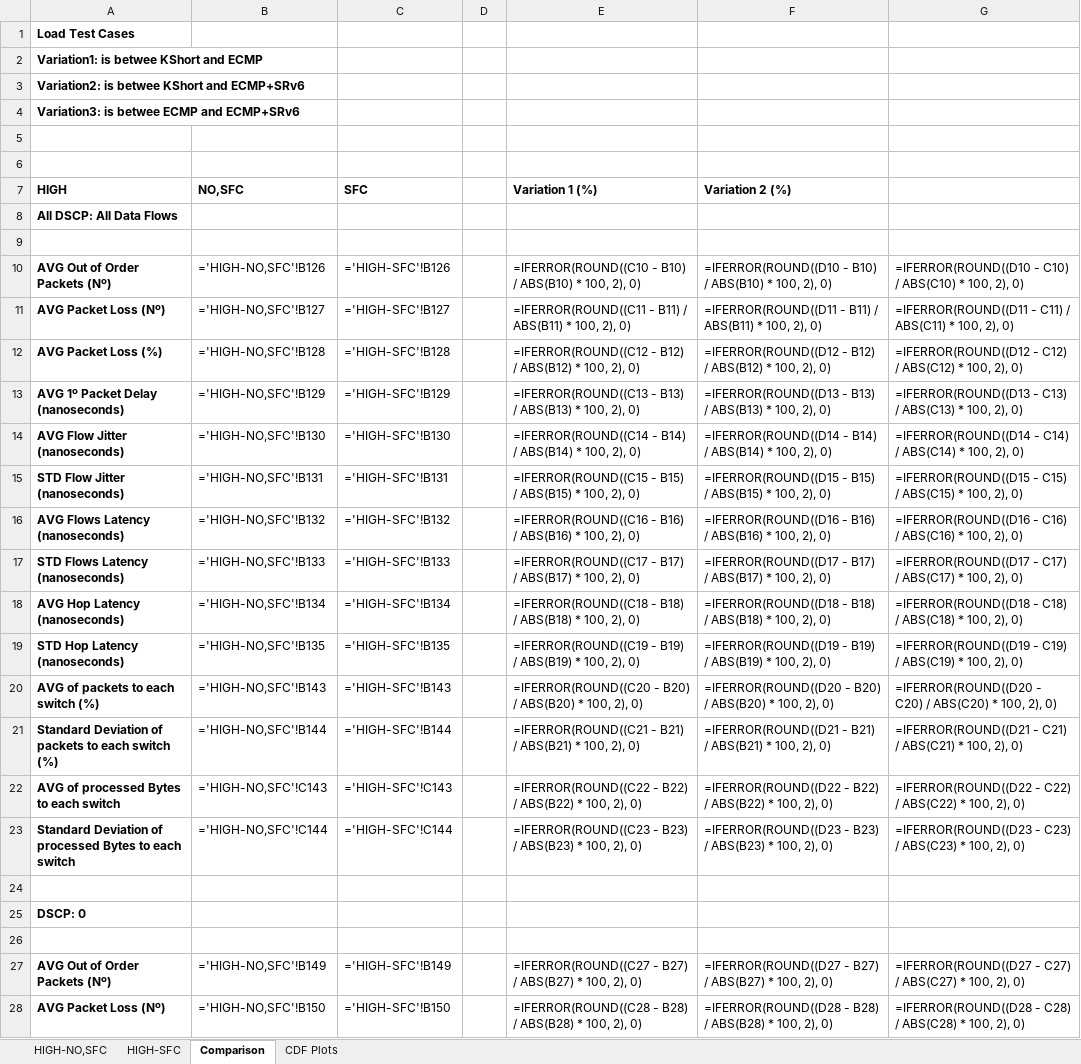
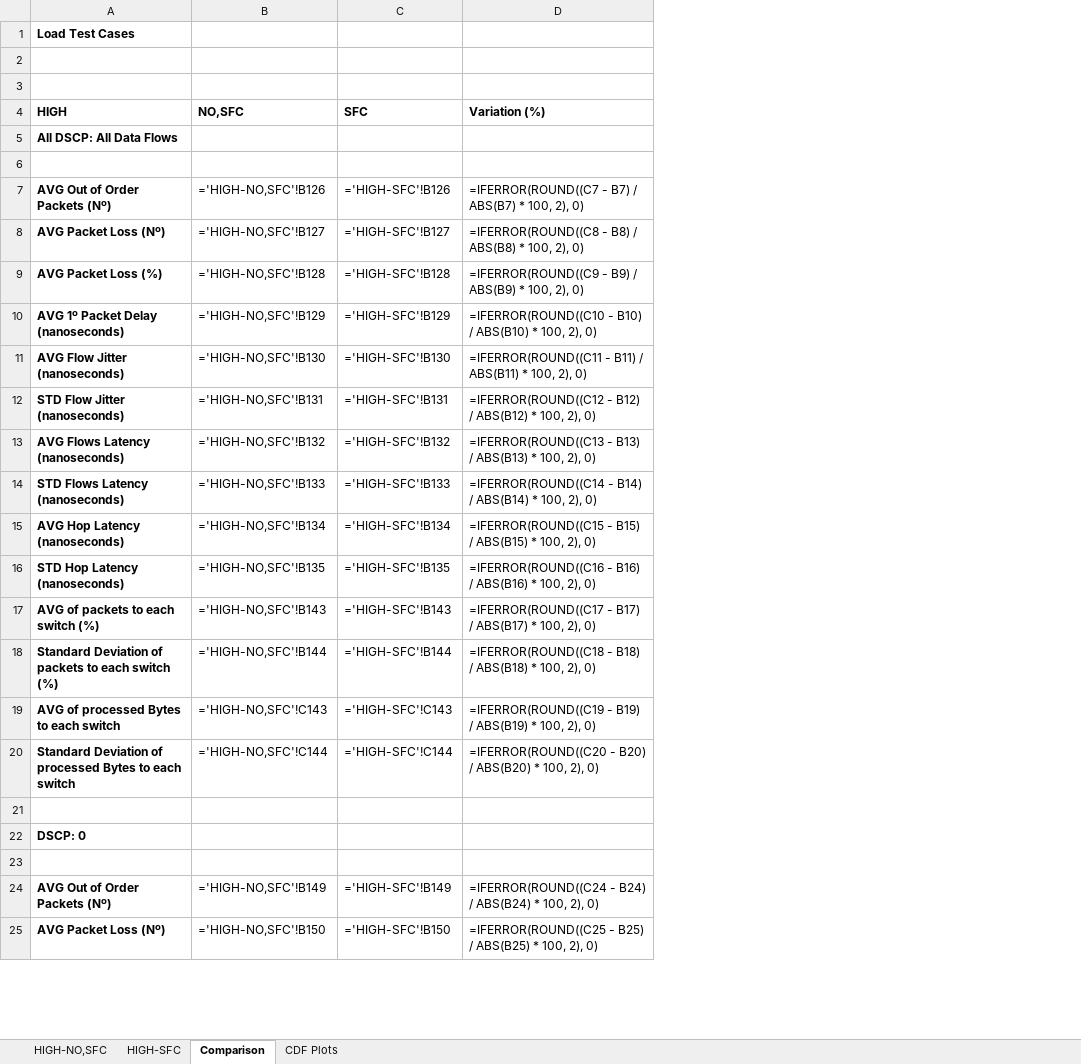
Before and after one commit to davidcc73/P4-SFC-SDN, an Excel workbook: INT/results/final_results.xlsx, sheet Comparison, drawn as a sheet; only a part is shown; values as stored, in another font and other column widths than the file's, no borders; formulas without a stored value are shown as written; removed rows and columns are numbered as before the commit, all else as after; the diff covers the shown part only; the diff names each change by its address in the sheet, - before the commit and + after, or states it on an @@ line.

```diff
--- a/INT/results/final_results.xlsx (sheet Comparison)
+++ b/INT/results/final_results.xlsx (sheet Comparison)
-column D, empty
-column F (Variation 2 (%)), rows 10-28: =IFERROR(ROUND((D10 - B10) / ABS(B10) * 100, 2), 0) | =IFERROR(ROUND((D11 - B11) / ABS(B11) * 100, 2), 0) | =IFERROR(ROUND((D12 - B12) / ABS(B12) * 100, 2), 0) | =IFERROR(ROUND((D13 - B13) / ABS(B13) * 100, 2), 0) | =IFERROR(ROUND((D14 - B14) / ABS(B14) * 100, 2), 0) | =IFERROR(ROUND((D15 - B15) / ABS(B15) * 100, 2), 0) | =IFERROR(ROUND((D16 - B16) / ABS(B16) * 100, 2), 0) | =IFERROR(ROUND((D17 - B17) / ABS(B17) * 100, 2), 0) | =IFERROR(ROUND((D18 - B18) / ABS(B18) * 100, 2), 0) | =IFERROR(ROUND((D19 - B19) / ABS(B19) * 100, 2), 0) | =IFERROR(ROUND((D20 - B20) / ABS(B20) * 100, 2), 0) | =IFERROR(ROUND((D21 - B21) / ABS(B21) * 100, 2), 0) | =IFERROR(ROUND((D22 - B22) / ABS(B22) * 100, 2), 0) | =IFERROR(ROUND((D23 - B23) / ABS(B23) * 100, 2), 0) |  |  |  | =IFERROR(ROUND((D27 - B27) / ABS(B27) * 100, 2), 0) | =IFERROR(ROUND((D28 - B28) / ABS(B28) * 100, 2), 0)
-column G, rows 10-28: =IFERROR(ROUND((D10 - C10) / ABS(C10) * 100, 2), 0) | =IFERROR(ROUND((D11 - C11) / ABS(C11) * 100, 2), 0) | =IFERROR(ROUND((D12 - C12) / ABS(C12) * 100, 2), 0) | =IFERROR(ROUND((D13 - C13) / ABS(C13) * 100, 2), 0) | =IFERROR(ROUND((D14 - C14) / ABS(C14) * 100, 2), 0) | =IFERROR(ROUND((D15 - C15) / ABS(C15) * 100, 2), 0) | =IFERROR(ROUND((D16 - C16) / ABS(C16) * 100, 2), 0) | =IFERROR(ROUND((D17 - C17) / ABS(C17) * 100, 2), 0) | =IFERROR(ROUND((D18 - C18) / ABS(C18) * 100, 2), 0) | =IFERROR(ROUND((D19 - C19) / ABS(C19) * 100, 2), 0) | =IFERROR(ROUND((D20 - C20) / ABS(C20) * 100, 2), 0) | =IFERROR(ROUND((D21 - C21) / ABS(C21) * 100, 2), 0) | =IFERROR(ROUND((D22 - C22) / ABS(C22) * 100, 2), 0) | =IFERROR(ROUND((D23 - C23) / ABS(C23) * 100, 2), 0) |  |  |  | =IFERROR(ROUND((D27 - C27) / ABS(C27) * 100, 2), 0) | =IFERROR(ROUND((D28 - C28) / ABS(C28) * 100, 2), 0)
-row 2: Variation1: is betwee KShort and ECMP
-row 3: Variation2: is betwee KShort and ECMP+SRv6
-row 4: Variation3: is betwee ECMP and ECMP+SRv6
-D4: Variation 1 (%)
+D4: Variation (%)
-D7 (Variation (%)): =IFERROR(ROUND((C10 - B10) / ABS(B10) * 100,…
+D7 (Variation (%)): =IFERROR(ROUND((C7 - B7) / ABS(B7) * 100,…
-D8 (Variation (%)): =IFERROR(ROUND((C11 - B11) / ABS(B11) * 100,…
+D8 (Variation (%)): =IFERROR(ROUND((C8 - B8) / ABS(B8) * 100,…
-D9 (Variation (%)): =IFERROR(ROUND((C12 - B12) / ABS(B12) * 100,…
+D9 (Variation (%)): =IFERROR(ROUND((C9 - B9) / ABS(B9) * 100,…
-D10 (Variation (%)): =IFERROR(ROUND((C13 - B13) / ABS(B13) * 100,…
+D10 (Variation (%)): =IFERROR(ROUND((C10 - B10) / ABS(B10) * 100,…
-D11 (Variation (%)): =IFERROR(ROUND((C14 - B14) / ABS(B14) * 100,…
+D11 (Variation (%)): =IFERROR(ROUND((C11 - B11) / ABS(B11) * 100,…
-D12 (Variation (%)): =IFERROR(ROUND((C15 - B15) / ABS(B15) * 100,…
+D12 (Variation (%)): =IFERROR(ROUND((C12 - B12) / ABS(B12) * 100,…
-D13 (Variation (%)): =IFERROR(ROUND((C16 - B16) / ABS(B16) * 100,…
+D13 (Variation (%)): =IFERROR(ROUND((C13 - B13) / ABS(B13) * 100,…
-D14 (Variation (%)): =IFERROR(ROUND((C17 - B17) / ABS(B17) * 100,…
+D14 (Variation (%)): =IFERROR(ROUND((C14 - B14) / ABS(B14) * 100,…
-D15 (Variation (%)): =IFERROR(ROUND((C18 - B18) / ABS(B18) * 100,…
+D15 (Variation (%)): =IFERROR(ROUND((C15 - B15) / ABS(B15) * 100,…
-D16 (Variation (%)): =IFERROR(ROUND((C19 - B19) / ABS(B19) * 100,…
+D16 (Variation (%)): =IFERROR(ROUND((C16 - B16) / ABS(B16) * 100,…
-D17 (Variation (%)): =IFERROR(ROUND((C20 - B20) / ABS(B20) * 100,…
+D17 (Variation (%)): =IFERROR(ROUND((C17 - B17) / ABS(B17) * 100,…
-D18 (Variation (%)): =IFERROR(ROUND((C21 - B21) / ABS(B21) * 100,…
+D18 (Variation (%)): =IFERROR(ROUND((C18 - B18) / ABS(B18) * 100,…
-D19 (Variation (%)): =IFERROR(ROUND((C22 - B22) / ABS(B22) * 100,…
+D19 (Variation (%)): =IFERROR(ROUND((C19 - B19) / ABS(B19) * 100,…
-D20 (Variation (%)): =IFERROR(ROUND((C23 - B23) / ABS(B23) * 100,…
+D20 (Variation (%)): =IFERROR(ROUND((C20 - B20) / ABS(B20) * 100,…
-D24 (Variation (%)): =IFERROR(ROUND((C27 - B27) / ABS(B27) * 100,…
+D24 (Variation (%)): =IFERROR(ROUND((C24 - B24) / ABS(B24) * 100,…
-D25 (Variation (%)): =IFERROR(ROUND((C28 - B28) / ABS(B28) * 100,…
+D25 (Variation (%)): =IFERROR(ROUND((C25 - B25) / ABS(B25) * 100,…
```
Also changed, not shown: 56 edited cells elsewhere in this sheet, sheet HIGH-NO,SFC, sheet HIGH-SFC, charts or pictures, 4 other files.
